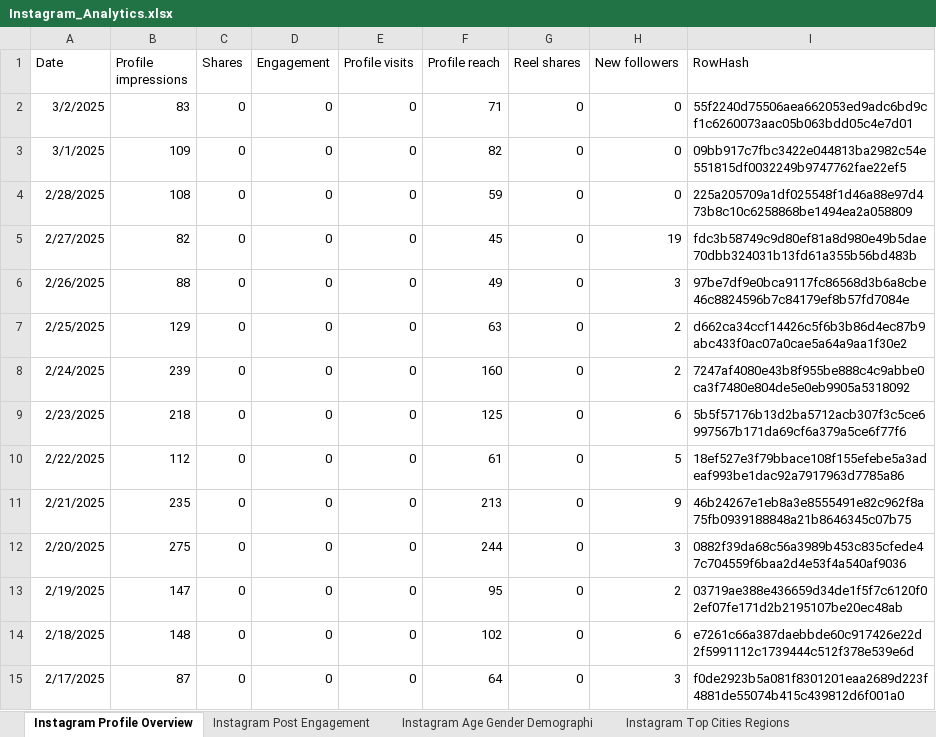
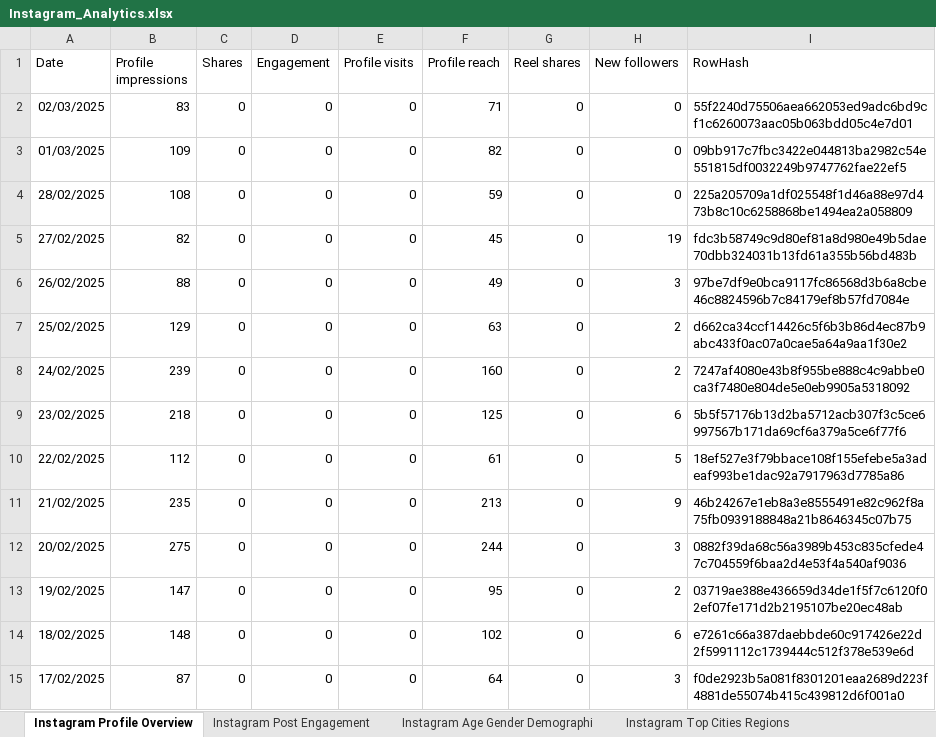
Before and after one commit to YuvashriR/Social_Media_Analysis, an Excel workbook: Instagram_Analytics.xlsx, sheet Instagram Profile Overview, drawn as a sheet; only a part is shown; values as stored, in another font and other column widths than the file's, no borders; charts and pictures not drawn; the diff covers the shown part only; the diff names each change by its address in the sheet, - before the commit and + after, or states it on an @@ line.

```diff
--- a/Instagram_Analytics.xlsx (sheet Instagram Profile Overview)
+++ b/Instagram_Analytics.xlsx (sheet Instagram Profile Overview)
-A2 (Date): 3/2/2025
+A2 (Date): 02/03/2025
-A3 (Date): 3/1/2025
+A3 (Date): 01/03/2025
-A4 (Date): 2/28/2025
+A4 (Date): 28/02/2025
-A5 (Date): 2/27/2025
+A5 (Date): 27/02/2025
-A6 (Date): 2/26/2025
+A6 (Date): 26/02/2025
-A7 (Date): 2/25/2025
+A7 (Date): 25/02/2025
-A8 (Date): 2/24/2025
+A8 (Date): 24/02/2025
-A9 (Date): 2/23/2025
+A9 (Date): 23/02/2025
-A10 (Date): 2/22/2025
+A10 (Date): 22/02/2025
-A11 (Date): 2/21/2025
+A11 (Date): 21/02/2025
-A12 (Date): 2/20/2025
+A12 (Date): 20/02/2025
-A13 (Date): 2/19/2025
+A13 (Date): 19/02/2025
-A14 (Date): 2/18/2025
+A14 (Date): 18/02/2025
-A15 (Date): 2/17/2025
+A15 (Date): 17/02/2025
```
Also changed, not shown: 362 edited cells elsewhere in this sheet, sheet Instagram Post Engagement, sheet SupermetricsQueries, charts or pictures, 1 other file.
